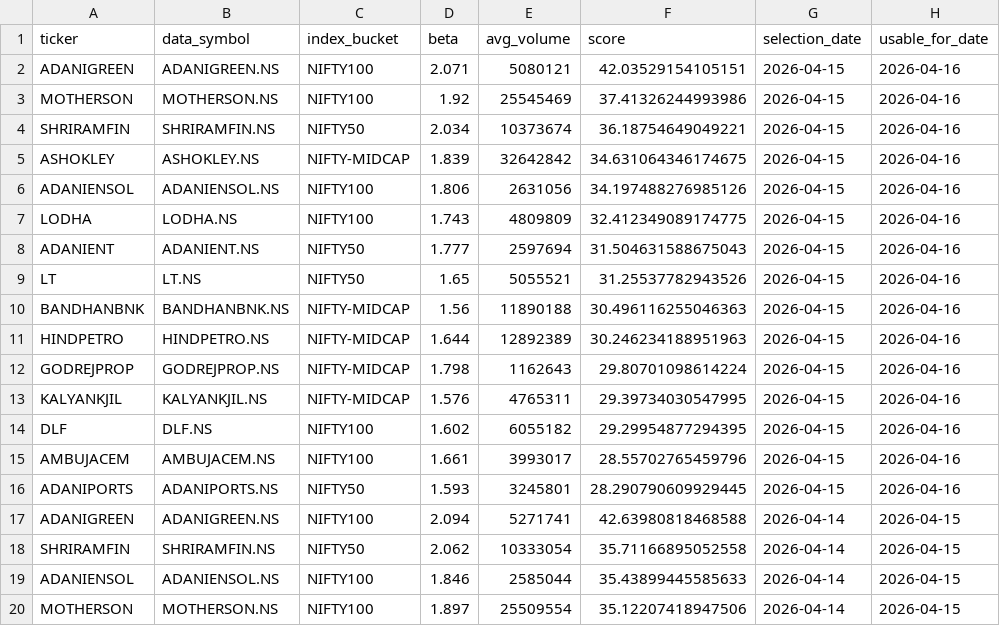
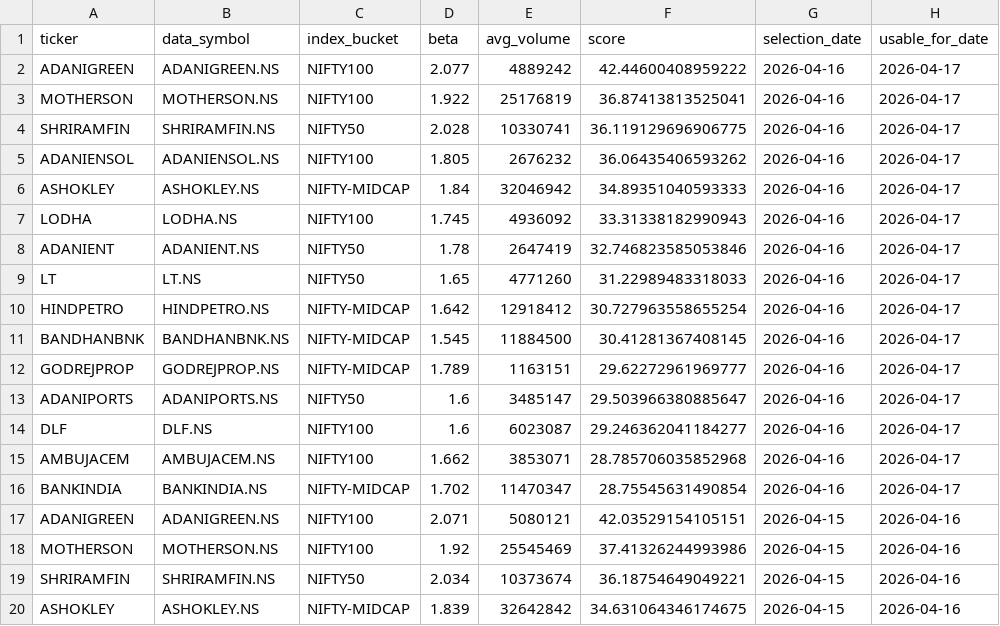
Before and after one commit to arun906/ScalpingApp, a CSV file: watchlist_history.csv, drawn as a sheet; only a part is shown; the shorter side is filled out with more unchanged rows.

```diff
--- a/watchlist_history.csv
+++ b/watchlist_history.csv
@@ -1,2 +1,17 @@
 ticker,data_symbol,index_bucket,beta,avg_volume,score,selection_date,usable_for_date
+ADANIGREEN,ADANIGREEN.NS,NIFTY100,2.077,4889242,42.44600408959222,2026-04-16,2026-04-17
+MOTHERSON,MOTHERSON.NS,NIFTY100,1.922,25176819,36.87413813525041,2026-04-16,2026-04-17
+SHRIRAMFIN,SHRIRAMFIN.NS,NIFTY50,2.028,10330741,36.119129696906775,2026-04-16,2026-04-17
+ADANIENSOL,ADANIENSOL.NS,NIFTY100,1.805,2676232,36.06435406593262,2026-04-16,2026-04-17
+ASHOKLEY,ASHOKLEY.NS,NIFTY-MIDCAP,1.84,32046942,34.89351040593333,2026-04-16,2026-04-17
+LODHA,LODHA.NS,NIFTY100,1.745,4936092,33.31338182990943,2026-04-16,2026-04-17
+ADANIENT,ADANIENT.NS,NIFTY50,1.78,2647419,32.746823585053846,2026-04-16,2026-04-17
+LT,LT.NS,NIFTY50,1.65,4771260,31.22989483318033,2026-04-16,2026-04-17
+HINDPETRO,HINDPETRO.NS,NIFTY-MIDCAP,1.642,12918412,30.727963558655254,2026-04-16,2026-04-17
+BANDHANBNK,BANDHANBNK.NS,NIFTY-MIDCAP,1.545,11884500,30.41281367408145,2026-04-16,2026-04-17
+GODREJPROP,GODREJPROP.NS,NIFTY-MIDCAP,1.789,1163151,29.62272961969777,2026-04-16,2026-04-17
+ADANIPORTS,ADANIPORTS.NS,NIFTY50,1.6,3485147,29.503966380885647,2026-04-16,2026-04-17
+DLF,DLF.NS,NIFTY100,1.6,6023087,29.246362041184277,2026-04-16,2026-04-17
+AMBUJACEM,AMBUJACEM.NS,NIFTY100,1.662,3853071,28.785706035852968,2026-04-16,2026-04-17
+BANKINDIA,BANKINDIA.NS,NIFTY-MIDCAP,1.702,11470347,28.75545631490854,2026-04-16,2026-04-17
 ADANIGREEN,ADANIGREEN.NS,NIFTY100,2.071,5080121,42.03529154105151,2026-04-15,2026-04-16
```
Also changed, not shown: active_watchlist.csv.
